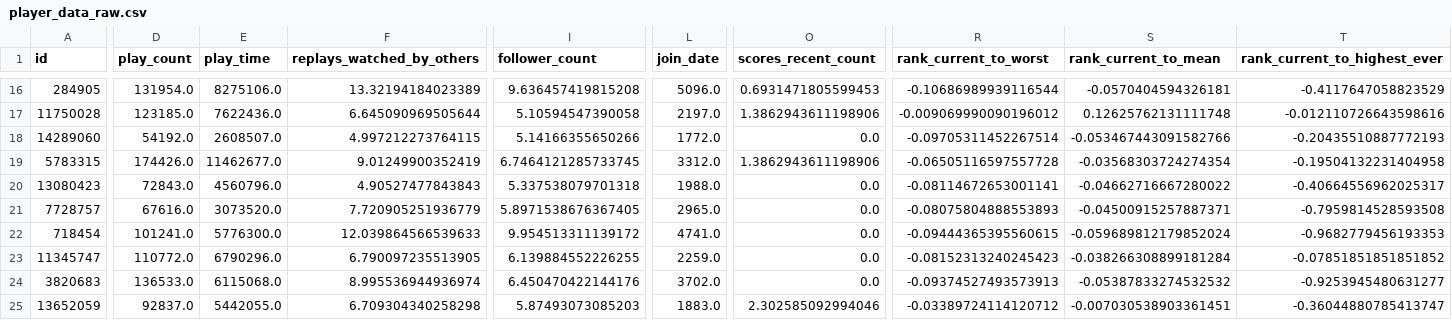
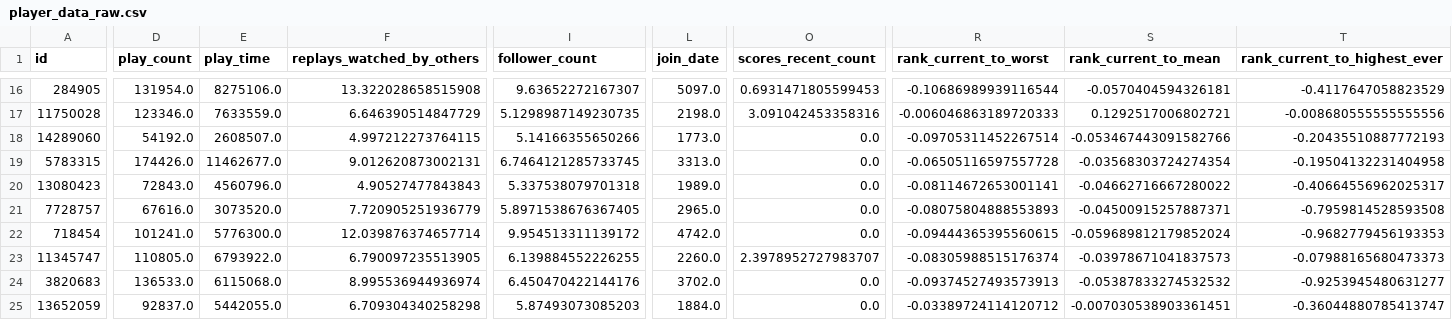
Before and after one commit to antoineschieb/osuinvest, a CSV file: player_data_raw.csv, drawn as a sheet; only a part is shown, gaps mark what is left out; the diff covers the shown part only; the diff names each change by its address in the sheet, - before the commit and + after, or states it on an @@ line.

```diff
--- a/player_data_raw.csv
+++ b/player_data_raw.csv
-F16 (replays_watched_by_others): 13.32194184023389
+F16 (replays_watched_by_others): 13.322028658515908
-I16 (follower_count): 9.636457419815208
+I16 (follower_count): 9.63652272167307
-L16 (join_date): 5096.0
+L16 (join_date): 5097.0
-D17 (play_count): 123185.0
+D17 (play_count): 123346.0
-E17 (play_time): 7622436.0
+E17 (play_time): 7633559.0
-F17 (replays_watched_by_others): 6.645090969505644
+F17 (replays_watched_by_others): 6.646390514847729
-I17 (follower_count): 5.10594547390058
+I17 (follower_count): 5.1298987149230735
-L17 (join_date): 2197.0
+L17 (join_date): 2198.0
-O17 (scores_recent_count): 1.3862943611198906
+O17 (scores_recent_count): 3.091042453358316
-R17 (rank_current_to_worst): -0.009069990090196012
+R17 (rank_current_to_worst): -0.006046863189720333
-S17 (rank_current_to_mean): 0.12625762131111748
+S17 (rank_current_to_mean): 0.1292517006802721
-T17 (rank_current_to_highest_ever): -0.012110726643598616
+T17 (rank_current_to_highest_ever): -0.008680555555555556
-L18 (join_date): 1772.0
+L18 (join_date): 1773.0
-F19 (replays_watched_by_others): 9.01249900352419
+F19 (replays_watched_by_others): 9.012620873002131
-L19 (join_date): 3312.0
+L19 (join_date): 3313.0
-O19 (scores_recent_count): 1.3862943611198906
+O19 (scores_recent_count): 0.0
-L20 (join_date): 1988.0
+L20 (join_date): 1989.0
-F22 (replays_watched_by_others): 12.039864566539633
+F22 (replays_watched_by_others): 12.039876374657714
-L22 (join_date): 4741.0
+L22 (join_date): 4742.0
-D23 (play_count): 110772.0
+D23 (play_count): 110805.0
-E23 (play_time): 6790296.0
+E23 (play_time): 6793922.0
-L23 (join_date): 2259.0
+L23 (join_date): 2260.0
-O23 (scores_recent_count): 0.0
+O23 (scores_recent_count): 2.3978952727983707
-R23 (rank_current_to_worst): -0.08152313240245423
+R23 (rank_current_to_worst): -0.08305988515176374
-S23 (rank_current_to_mean): -0.038266308899181284
+S23 (rank_current_to_mean): -0.03978671041837573
-T23 (rank_current_to_highest_ever): -0.07851851851851852
+T23 (rank_current_to_highest_ever): -0.07988165680473373
-L25 (join_date): 1883.0
+L25 (join_date): 1884.0
-O25 (scores_recent_count): 2.302585092994046
+O25 (scores_recent_count): 0.0
```
Also changed, not shown: 159 edited cells elsewhere in this file, 16 other files.
